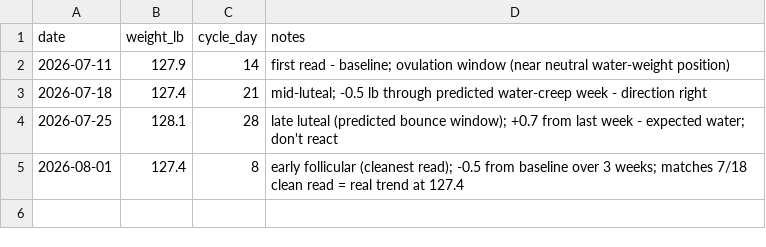
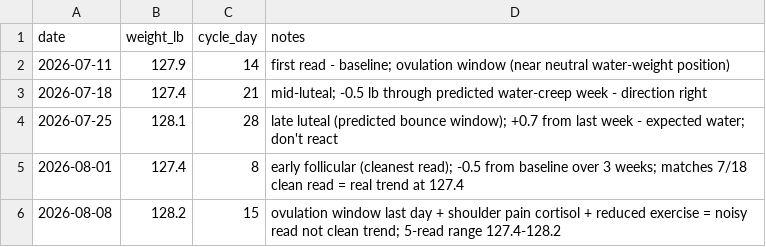
Before and after one commit to JustinJM76/health-coach, a CSV file: larissa/measurements.csv, drawn as a sheet; the diff names each change by its address in the sheet, - before the commit and + after, or states it on an @@ line.

Commit message:
larissa: weigh-in 128.2 (noisy) + camping trip 8/10-8/18 + PT pending
Weigh-in 128.2 Day 15 - not clean read (ovulation water + shoulder
cortisol + reduced exercise). 5-read range stays 127.4-128.2 within
1 lb band. Two clean-phase reads (7/18 + 8/1) both at 127.4 - real
position holds.

Camping trip 8/10-8/18: maintain-don't-lose frame. Skip 8/15 weigh-in.
Pace-decision checkpoint moved 8/15 -> 8/29 (8/22 would be Day 29/1
naturally noisy). Formal review stays 8/30. Late-luteal sensitive
window overlaps trip return - cooling stack on return.

PT order received; scheduling pending. Shoulder considerations for
camping: don't carry heavy gear, bring proper sleep pad.

```diff
--- a/larissa/measurements.csv
+++ b/larissa/measurements.csv
+row 6: 2026-08-08 | 128.2 | 15 | ovulation window last day + shoulder pain cortisol + reduced exercise = noisy read not clean trend; 5-read range 127.4-128.2
```
Also changed, not shown: 3 other files.
